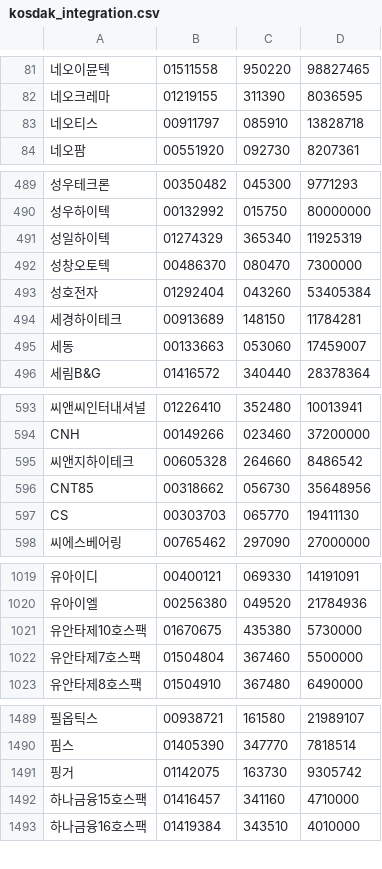
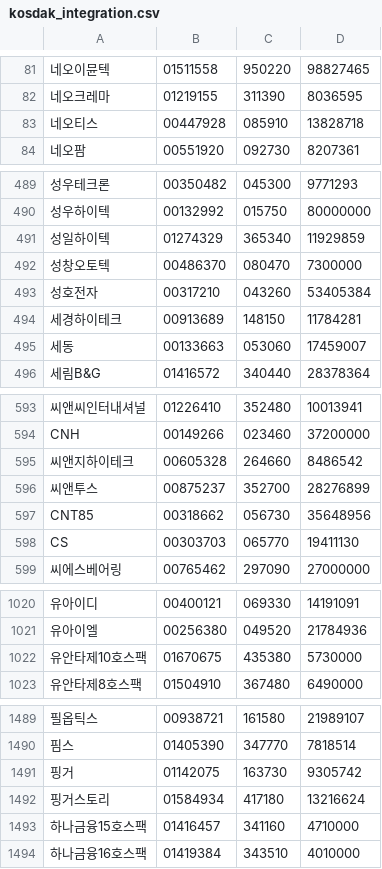
Before and after one commit to krkr5628/bacado, a CSV file: csv/list/kosdak_integration.csv, drawn as a sheet; only a part is shown, gaps mark what is left out; removed rows and columns are numbered as before the commit, all else as after; the diff covers the shown part only; the diff names each change by its address in the sheet, - before the commit and + after, or states it on an @@ line.

```diff
--- a/csv/list/kosdak_integration.csv
+++ b/csv/list/kosdak_integration.csv
-B83: 00911797
+B83: 00447928
-D491: 11925319
+D491: 11929859
-B493: 01292404
+B493: 00317210
+row 596: 씨앤투스 | 00875237 | 352700 | 28276899
-row 1022: 유안타제7호스팩 | 01504804 | 367460 | 5500000
+row 1492: 핑거스토리 | 01584934 | 417180 | 13216624
```
Also changed, not shown: 1 moved row and 18 edited cells elsewhere in this file, csv/list/kosdak_code.csv, csv/list/kospi_code.csv, 7 other files.
